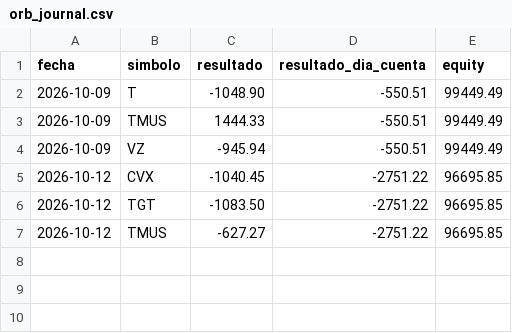
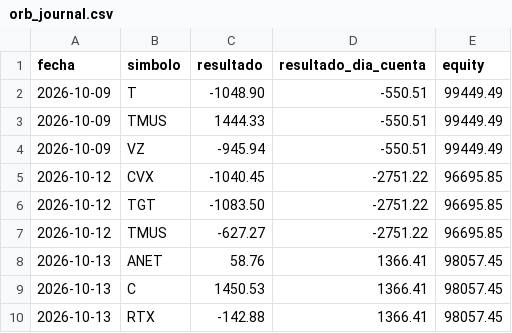
Before and after one commit to gonzalezantonioleonel11/NVDA-bot, a CSV file: orb_journal.csv, drawn as a sheet.

Commit message:
Registro ORB del día

```diff
--- a/orb_journal.csv
+++ b/orb_journal.csv
@@ -7 +7,4 @@ fecha,simbolo,resultado,resultado_dia_cuenta,equity
 2026-10-12,TMUS,-627.27,-2751.22,96695.85
+2026-10-13,ANET,58.76,1366.41,98057.45
+2026-10-13,C,1450.53,1366.41,98057.45
+2026-10-13,RTX,-142.88,1366.41,98057.45
```
